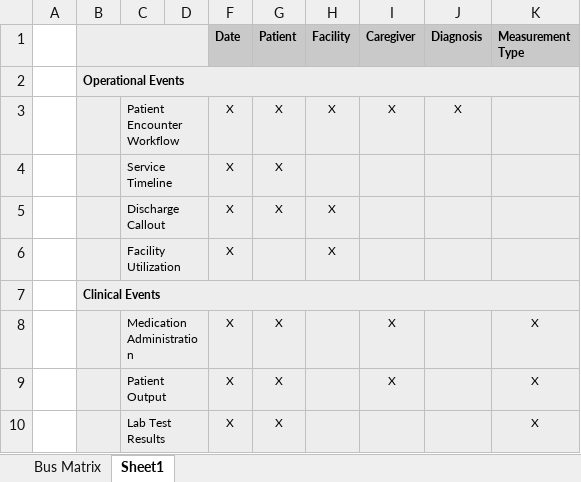
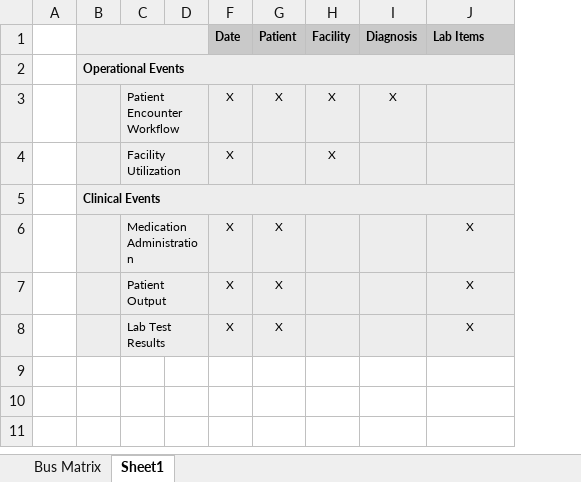
Before and after one commit to sobhanagh/hospital-data-warehouse, an Excel workbook: Design/BusMatrix.xlsx, sheet Sheet1, drawn as a sheet; values as stored, in another font and other column widths than the file's, no borders; removed rows and columns are numbered as before the commit, all else as after; the diff names each change by its address in the sheet, - before the commit and + after, or states it on an @@ line.

```diff
--- a/Design/BusMatrix.xlsx (sheet Sheet1)
+++ b/Design/BusMatrix.xlsx (sheet Sheet1)
-column I (Caregiver), row 3: X; rows 8-9: X | X
-J1: Measurement Type
+J1: Lab Items
-row 4:  |  | Service Timeline |  | X | X
-row 5:  |  | Discharge Callout |  | X | X | X
```
Also changed, not shown: Docs/Facts.xlsx, 4 other files.
